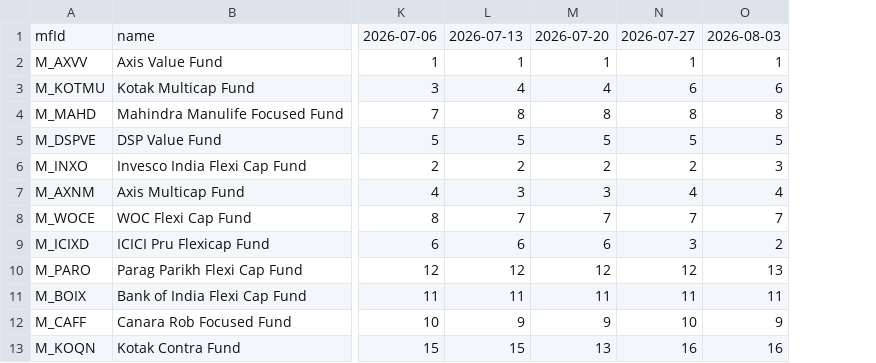
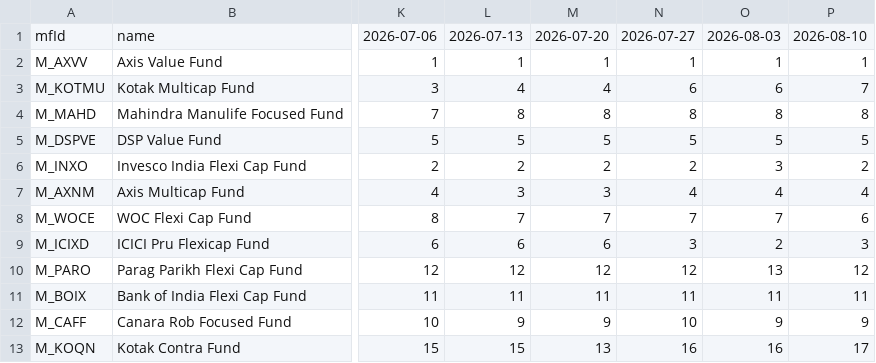
Before and after one commit to as1605/mf-screener-ai, a CSV file: results/ranks/Total Market.csv, drawn as a sheet; only a part is shown, gaps mark what is left out; the diff names each change by its address in the sheet, - before the commit and + after, or states it on an @@ line.

```diff
--- a/results/ranks/Total Market.csv
+++ b/results/ranks/Total Market.csv
+column P, rows 1-13: 2026-08-10 | 1 | 7 | 8 | 5 | 2 | 4 | 6 | 3 | 12 | 11 | 9 | 17
```
Also changed, not shown: results/ranks/Mid Cap.csv, results/ranks/Multi Asset.csv, 1 other file.
